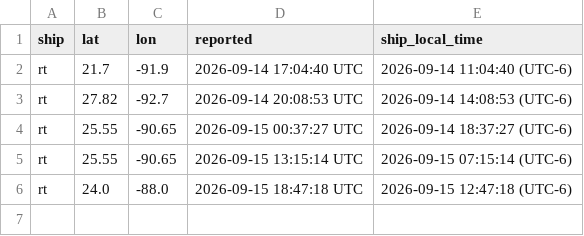
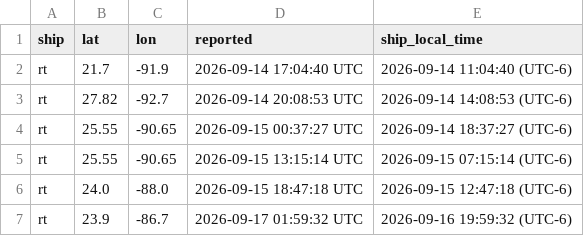
Before and after one commit to jeffshrager/bennu, a TSV file: shiptrack/ship-tracks.tsv, drawn as a sheet.

Commit message:
no message

```diff
--- a/shiptrack/ship-tracks.tsv
+++ b/shiptrack/ship-tracks.tsv
@@ -6 +6,2 @@ rt	25.55	-90.65	2026-09-15 13:15:14 UTC	2026-09-15 07:15:14 (UTC-6)
 rt	24.0	-88.0	2026-09-15 18:47:18 UTC	2026-09-15 12:47:18 (UTC-6)
+rt	23.9	-86.7	2026-09-17 01:59:32 UTC	2026-09-16 19:59:32 (UTC-6)
```
